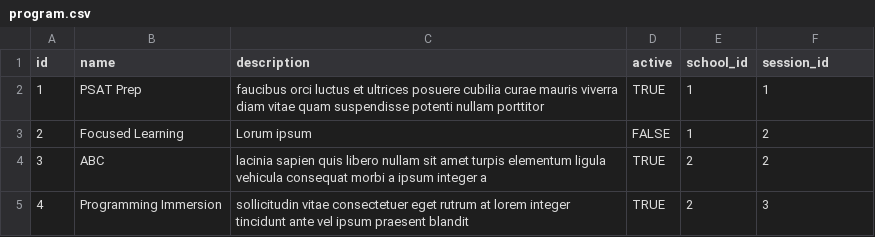
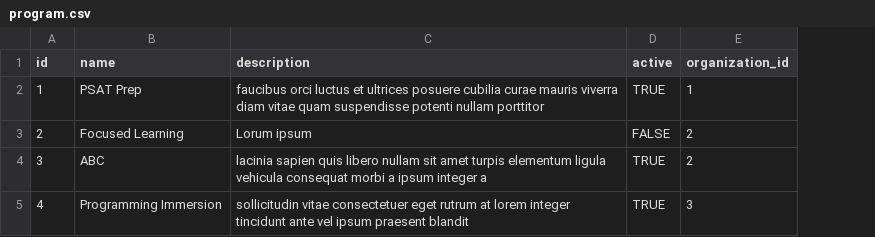
Before and after one commit to OpenGive/OpenLearn, a CSV file: src/main/resources/config/liquibase/program.csv, drawn as a sheet; removed rows and columns are numbered as before the commit, all else as after; the diff names each change by its address in the sheet, - before the commit and + after, or states it on an @@ line.

```diff
--- a/src/main/resources/config/liquibase/program.csv
+++ b/src/main/resources/config/liquibase/program.csv
-column E (school_id), rows 2-5: 1 | 1 | 2 | 2
-E1: session_id
+E1: organization_id
```
Also changed, not shown: src/main/resources/config/liquibase/course.csv, src/main/resources/config/liquibase/users.csv, 5 other files.
